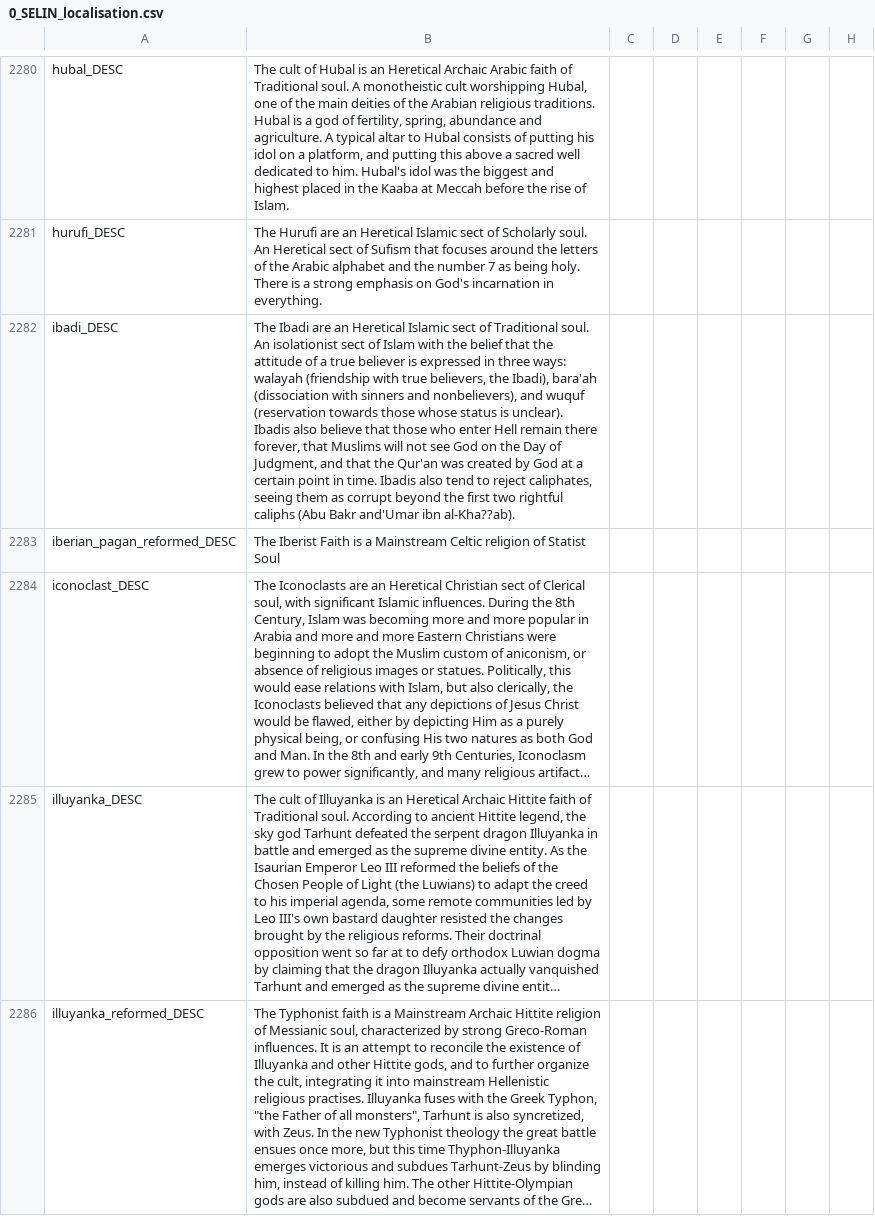
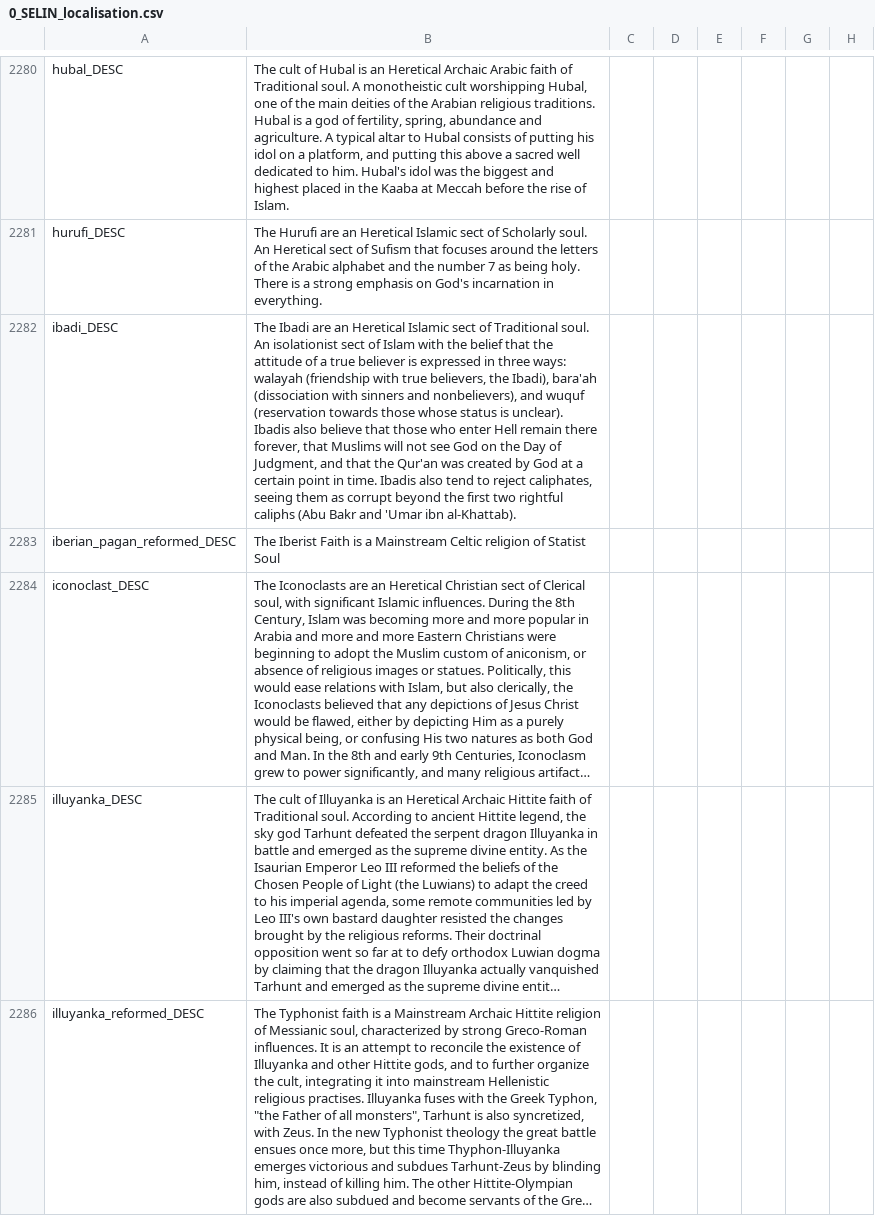
Before and after one commit to Numahr/lux-invicta-repository, a CSV file: localisation/0_SELIN_localisation.csv, drawn as a sheet; only a part is shown, gaps mark what is left out; long unchanged cells end in …; the diff covers the shown part only; the diff names each change by its address in the sheet, - before the commit and + after, or states it on an @@ line.

Commit message:
Update 0_SELIN_localisation.csv

```diff
--- a/localisation/0_SELIN_localisation.csv
+++ b/localisation/0_SELIN_localisation.csv
-B2282: …(Abu Bakr and'Umar ibn al-Kha??ab).
+B2282: …(Abu Bakr and 'Umar ibn al-Khattab).
```
Also changed, not shown: 2 edited cells elsewhere in this file.
